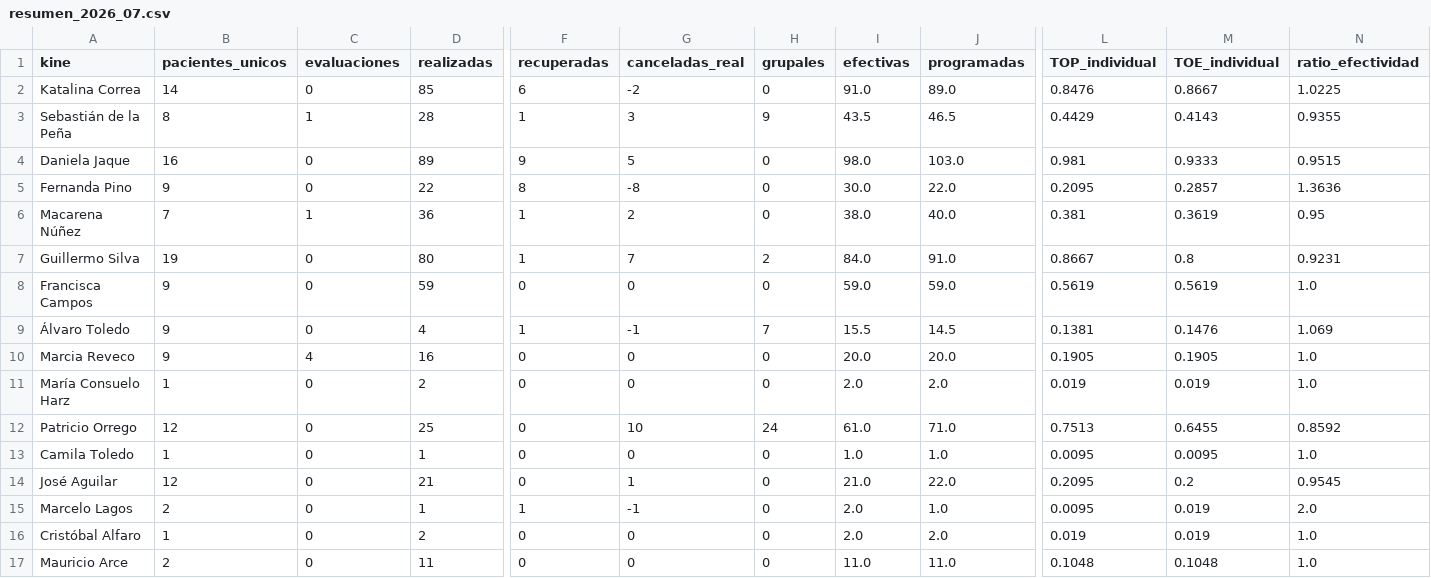
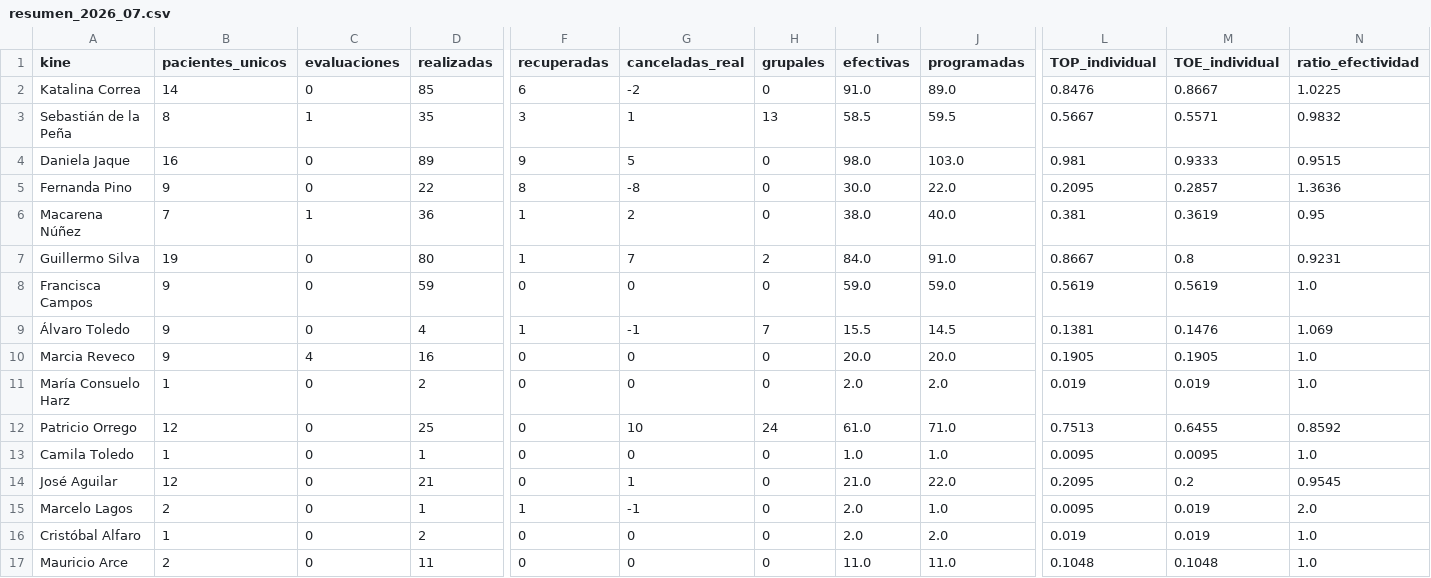
Before and after one commit to SebaNazar/termometro-kinexperience, a CSV file: docs/resumen_2026_07.csv, drawn as a sheet; only a part is shown, gaps mark what is left out; the diff names each change by its address in the sheet, - before the commit and + after, or states it on an @@ line.

```diff
--- a/docs/resumen_2026_07.csv
+++ b/docs/resumen_2026_07.csv
-D3 (realizadas): 28
+D3 (realizadas): 35
-F3 (recuperadas): 1
+F3 (recuperadas): 3
-G3 (canceladas_real): 3
+G3 (canceladas_real): 1
-H3 (grupales): 9
+H3 (grupales): 13
-I3 (efectivas): 43.5
+I3 (efectivas): 58.5
-J3 (programadas): 46.5
+J3 (programadas): 59.5
-L3 (TOP_individual): 0.4429
+L3 (TOP_individual): 0.5667
-M3 (TOE_individual): 0.4143
+M3 (TOE_individual): 0.5571
-N3 (ratio_efectividad): 0.9355
+N3 (ratio_efectividad): 0.9832
```
Also changed, not shown: 3 other files.
